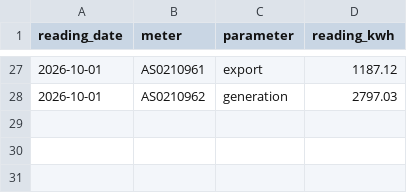
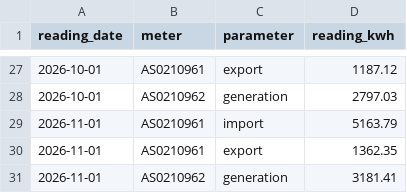
Before and after one commit to piyushdash94/rooftop-solar-analytics, a CSV file: data/meter_readings.csv, drawn as a sheet; only a part is shown, gaps mark what is left out.

```diff
--- a/data/meter_readings.csv
+++ b/data/meter_readings.csv
@@ -28 +28,4 @@ reading_date,meter,parameter,reading_kwh
 2026-10-01,AS0210962,generation,2797.03
+2026-11-01,AS0210961,import,5163.79
+2026-11-01,AS0210961,export,1362.35
+2026-11-01,AS0210962,generation,3181.41
```
Also changed, not shown: data/bills.csv, data/raw/nasa_power_daily.csv, 32 other files.
